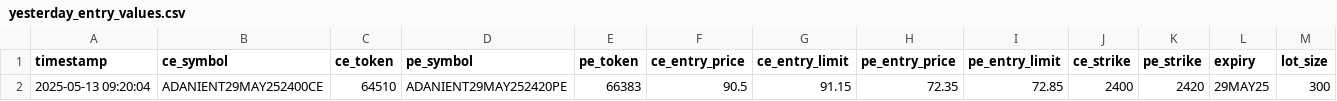
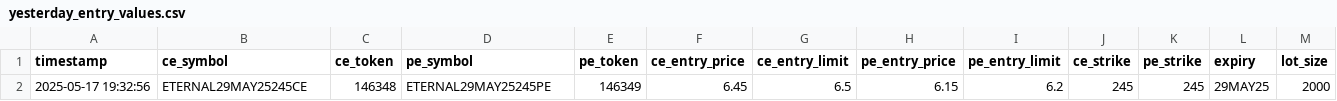
Before and after one commit to saikgdr/REL5, a CSV file: data/backup/yesterday_entry_values.csv, drawn as a sheet.

```diff
--- a/data/backup/yesterday_entry_values.csv
+++ b/data/backup/yesterday_entry_values.csv
@@ -1,2 +1,2 @@
 timestamp,ce_symbol,ce_token,pe_symbol,pe_token,ce_entry_price,ce_entry_limit,pe_entry_price,pe_entry_limit,ce_strike,pe_strike,expiry,lot_size
-2025-05-13 09:20:04,ADANIENT29MAY252400CE,64510,ADANIENT29MAY252420PE,66383,90.5,91.15,72.35,72.85,2400,2420,29MAY25,300
+2025-05-17 19:32:56,ETERNAL29MAY25245CE,146348,ETERNAL29MAY25245PE,146349,6.45,6.5,6.15,6.2,245,245,29MAY25,2000
```
Also changed, not shown: data/backup/yesterday_second_orders_placed.csv, data/current/scripmaster.csv, 22 other files.
